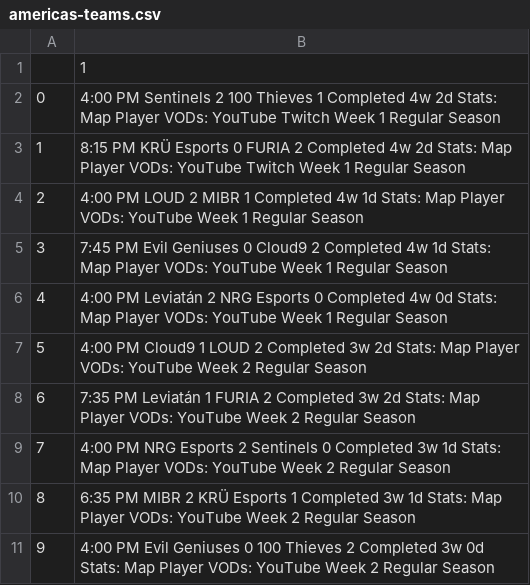
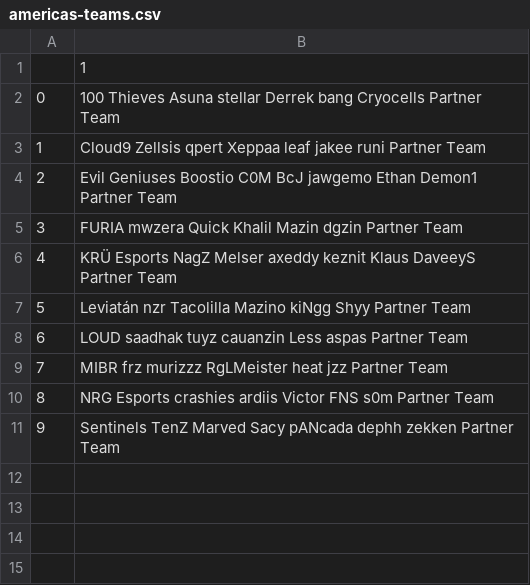
Before and after one commit to rickluizms/valorant-gg, a CSV file: datasets/americas-teams.csv, drawn as a sheet.

```diff
--- a/datasets/americas-teams.csv
+++ b/datasets/americas-teams.csv
@@ -1,11 +1,11 @@
 ,1
-0,4:00 PM Sentinels 2 100 Thieves 1 Completed 4w 2d Stats: Map Player VODs: YouTube Twitch Week 1 Regular Season
-1,8:15 PM KRÜ Esports 0 FURIA 2 Completed 4w 2d Stats: Map Player VODs: YouTube Twitch Week 1 Regular Season
-2,4:00 PM LOUD 2 MIBR 1 Completed 4w 1d Stats: Map Player VODs: YouTube Week 1 Regular Season
-3,7:45 PM Evil Geniuses 0 Cloud9 2 Completed 4w 1d Stats: Map Player VODs: YouTube Week 1 Regular Season
-4,4:00 PM Leviatán 2 NRG Esports 0 Completed 4w 0d Stats: Map Player VODs: YouTube Week 1 Regular Season
-5,4:00 PM Cloud9 1 LOUD 2 Completed 3w 2d Stats: Map Player VODs: YouTube Week 2 Regular Season
-6,7:35 PM Leviatán 1 FURIA 2 Completed 3w 2d Stats: Map Player VODs: YouTube Week 2 Regular Season
-7,4:00 PM NRG Esports 2 Sentinels 0 Completed 3w 1d Stats: Map Player VODs: YouTube Week 2 Regular Season
-8,6:35 PM MIBR 2 KRÜ Esports 1 Completed 3w 1d Stats: Map Player VODs: YouTube Week 2 Regular Season
-9,4:00 PM Evil Geniuses 0 100 Thieves 2 Completed 3w 0d Stats: Map Player VODs: YouTube Week 2 Regular Season
+0,100 Thieves Asuna stellar Derrek bang Cryocells Partner Team
+1,Cloud9 Zellsis qpert Xeppaa leaf jakee runi Partner Team
+2,Evil Geniuses Boostio C0M BcJ jawgemo Ethan Demon1 Partner Team
+3,FURIA mwzera Quick Khalil Mazin dgzin Partner Team
+4,KRÜ Esports NagZ Melser axeddy keznit Klaus DaveeyS Partner Team
+5,Leviatán nzr Tacolilla Mazino kiNgg Shyy Partner Team
+6,LOUD saadhak tuyz cauanzin Less aspas Partner Team
+7,MIBR frz murizzz RgLMeister heat jzz Partner Team
+8,NRG Esports crashies ardiis Victor FNS s0m Partner Team
+9,Sentinels TenZ Marved Sacy pANcada dephh zekken Partner Team
```
Also changed, not shown: datasets/americas-score.csv, 6 other files.
